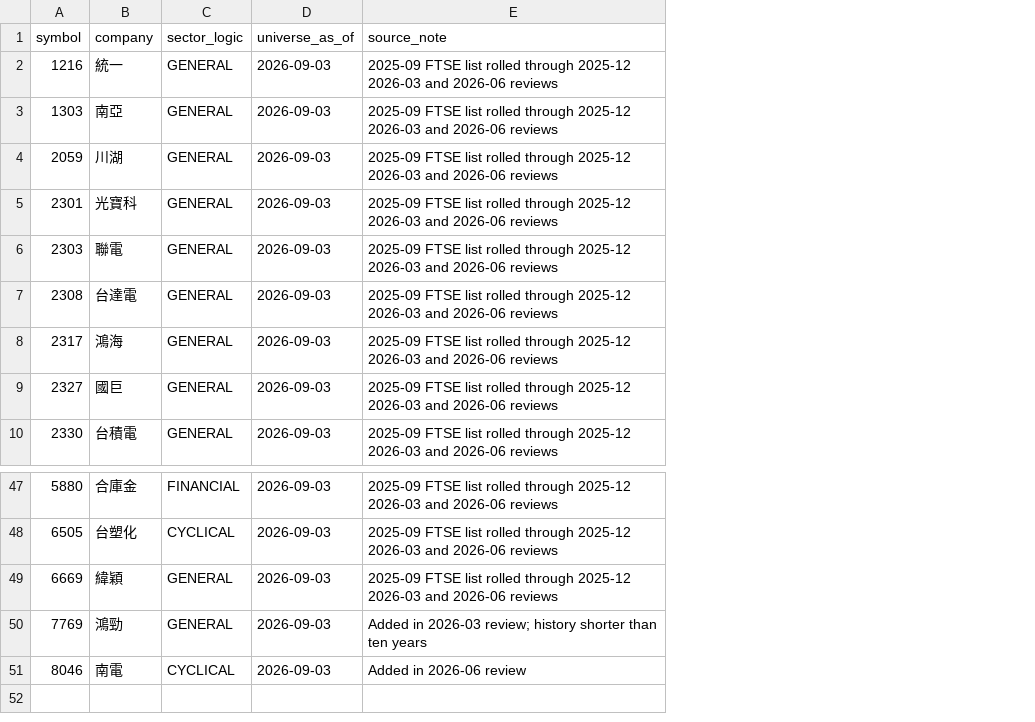
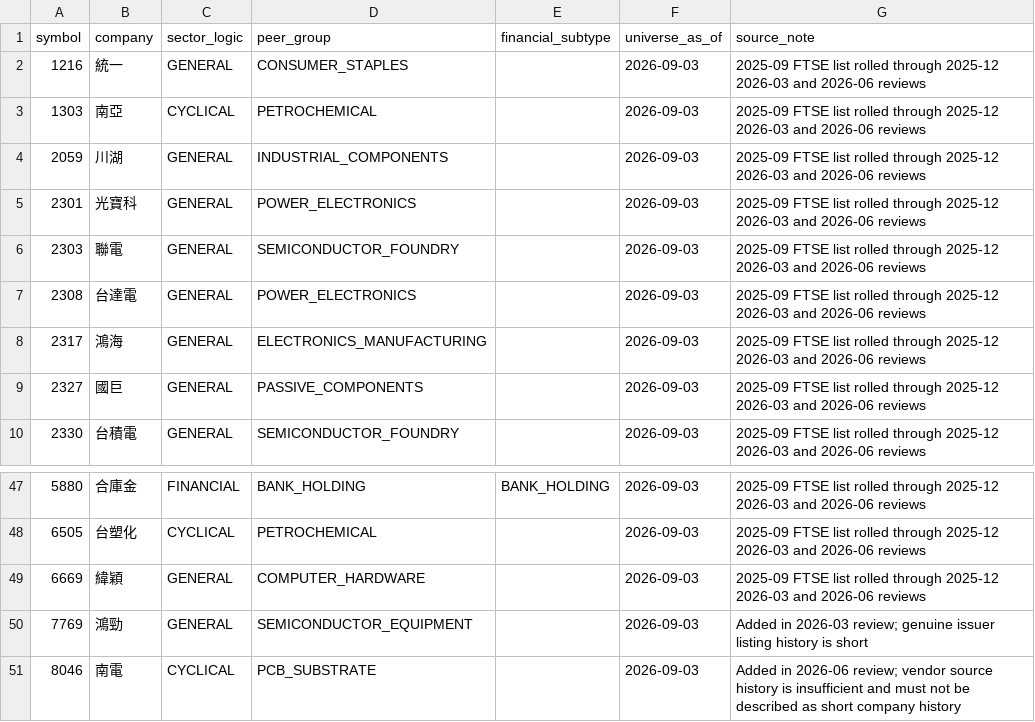
Before and after one commit to TechTWC/TWstock, a CSV file: data/research/0050_fundamental_v0_1/universe_2026-09-03.csv, drawn as a sheet; only a part is shown, gaps mark what is left out; addresses are those after the commit; the diff names each change by its address in the sheet, - before the commit and + after, or states it on an @@ line.

Commit message:
research: correct v0.1 validation, PIT, sector, and diagnostics

```diff
--- a/data/research/0050_fundamental_v0_1/universe_2026-09-03.csv
+++ b/data/research/0050_fundamental_v0_1/universe_2026-09-03.csv
+column D (peer_group), rows 2-10: CONSUMER_STAPLES | PETROCHEMICAL | INDUSTRIAL_COMPONENTS | POWER_ELECTRONICS | SEMICONDUCTOR_FOUNDRY | POWER_ELECTRONICS | ELECTRONICS_MANUFACTURING | PASSIVE_COMPONENTS | SEMICONDUCTOR_FOUNDRY; rows 47-51: BANK_HOLDING | PETROCHEMICAL | COMPUTER_HARDWARE | SEMICONDUCTOR_EQUIPMENT | PCB_SUBSTRATE
+column E (financial_subtype), row 47: BANK_HOLDING
-C3 (sector_logic): GENERAL
+C3 (sector_logic): CYCLICAL
-G50 (source_note): …2026-03 review; history shorter than ten years
+G50 (source_note): …2026-03 review; genuine issuer listing history is short
-G51 (source_note): …in 2026-06 review
+G51 (source_note): …in 2026-06 review; vendor source history is insufficient and must not be described as short company history
```
Also changed, not shown: 12 other files.
